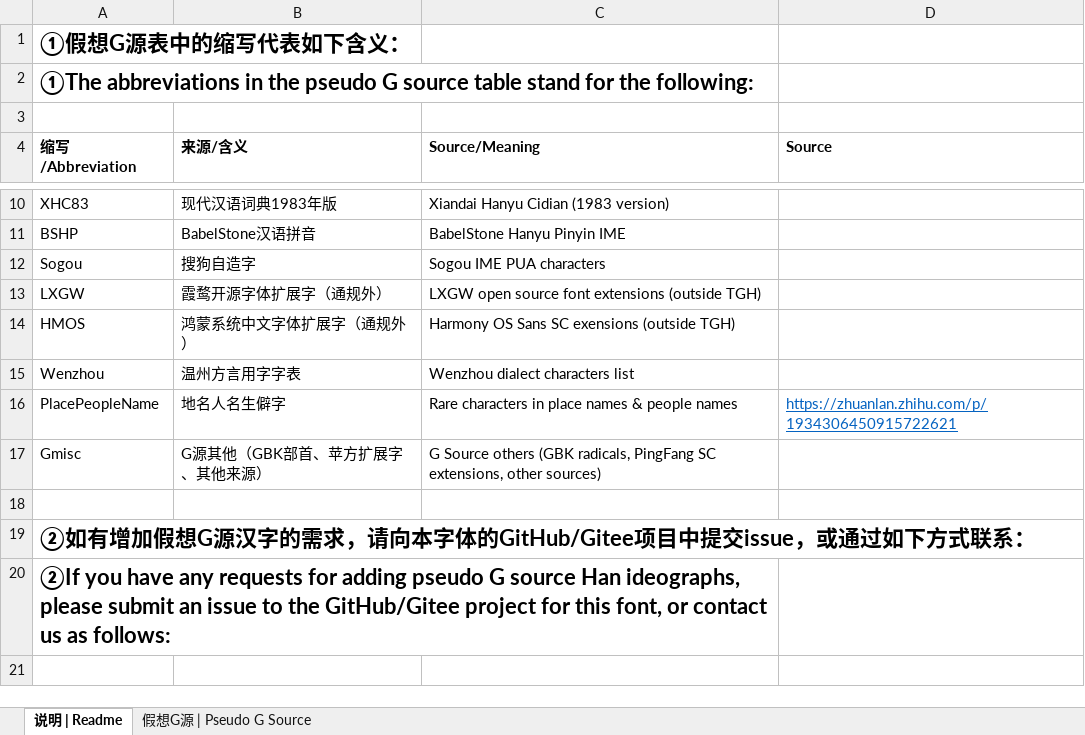
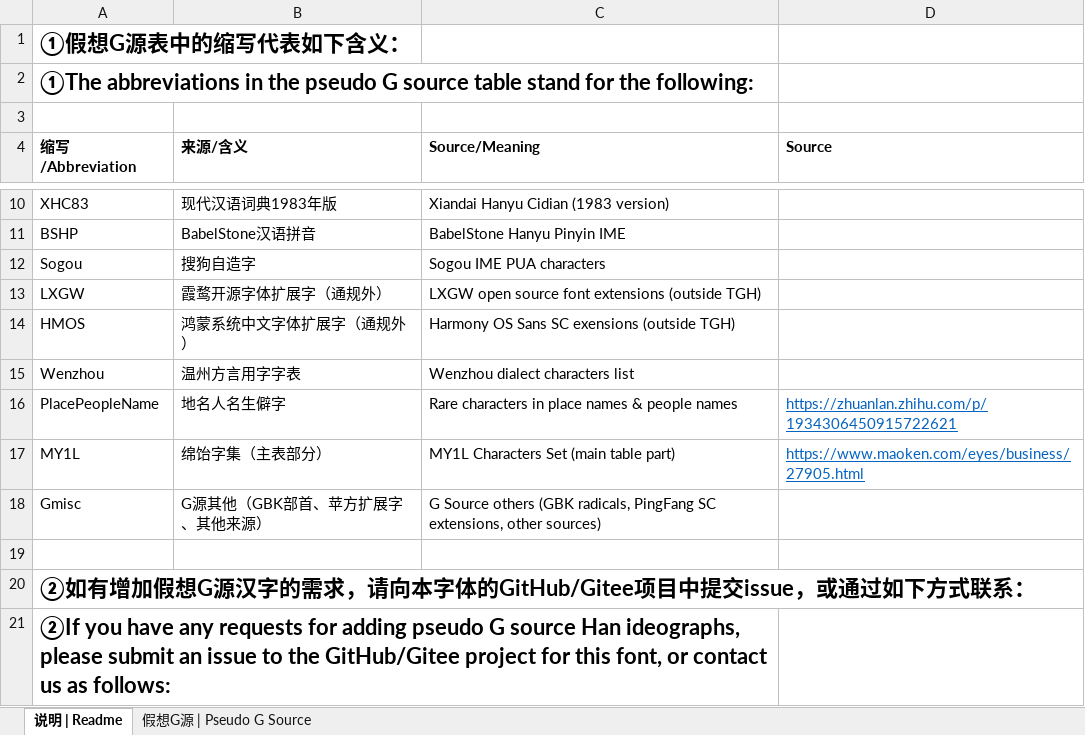
Before and after one commit to takushun-wu/WenJinMincho, an Excel workbook: etc/fakeG.xlsx, sheet 说明 | Readme, drawn as a sheet; only a part is shown, gaps mark what is left out; the shorter side is filled out with more unchanged rows; values as stored, in another font and other column widths than the file's, no borders; the diff names each change by its address in the sheet, - before the commit and + after, or states it on an @@ line.

```diff
--- a/etc/fakeG.xlsx (sheet 说明 | Readme)
+++ b/etc/fakeG.xlsx (sheet 说明 | Readme)
+row 17: MY1L | 绵饴字集（主表部分） | MY1L Characters Set (main table part) | https://www.maoken.com/eyes/business/27905.html
```
Also changed, not shown: sheet 假想G源 | Pseudo G Source, 15 other files.
